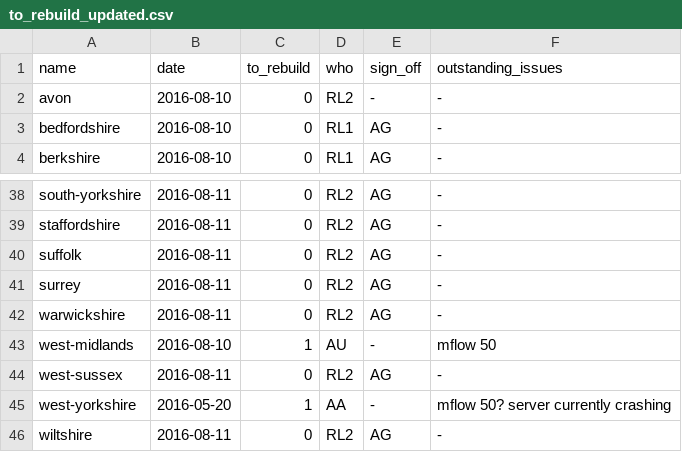
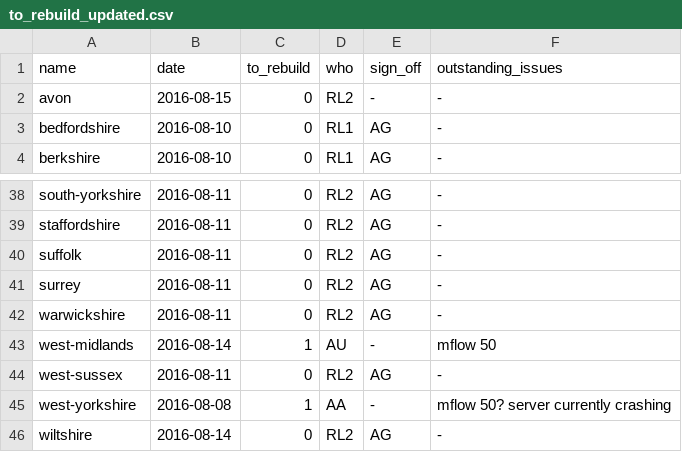
Before and after one commit to npct/pct-scripts, a CSV file: to_rebuild_updated.csv, drawn as a sheet; only a part is shown, gaps mark what is left out; the diff covers the shown part only.

Commit message:
Update dates of builds for regions

```diff
--- a/to_rebuild_updated.csv
+++ b/to_rebuild_updated.csv
@@ -1,3 +1,3 @@
 name,date,to_rebuild,who,sign_off,outstanding_issues
-avon,2016-08-10,0,RL2,-,-
+avon,2016-08-15,0,RL2,-,-
 bedfordshire,2016-08-10,0,RL1,AG,-
@@ -42,5 +42,5 @@ surrey,2016-08-11,0,RL2,AG,-
 warwickshire,2016-08-11,0,RL2,AG,-
-west-midlands,2016-08-10,1,AU,-,mflow 50
+west-midlands,2016-08-14,1,AU,-,mflow 50
 west-sussex,2016-08-11,0,RL2,AG,-
-west-yorkshire,2016-05-20,1,AA,-,mflow 50? server currently crashing
-wiltshire,2016-08-11,0,RL2,AG,-
+west-yorkshire,2016-08-08,1,AA,-,mflow 50? server currently crashing
+wiltshire,2016-08-14,0,RL2,AG,-
```
Also changed, not shown: 25 edited cells elsewhere in this file.
